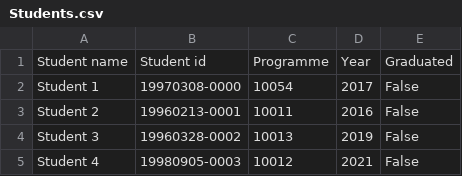
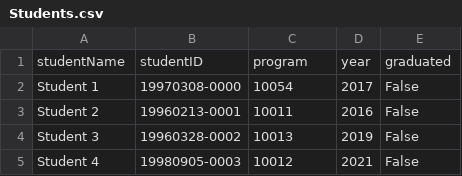
Before and after one commit to TeeDestroyer/Dat475-Assignment3, a CSV file: csv/Students.csv, drawn as a sheet; only a part is shown.

```diff
--- a/csv/Students.csv
+++ b/csv/Students.csv
@@ -1,2 +1,2 @@
-Student name,Student id,Programme,Year,Graduated
+studentName,studentID,program,year,graduated
 Student 1,19970308-0000,10054,2017,False
```
Also changed, not shown: csv/Assigned_Hours.csv, csv/Courses.csv, 15 other files.
